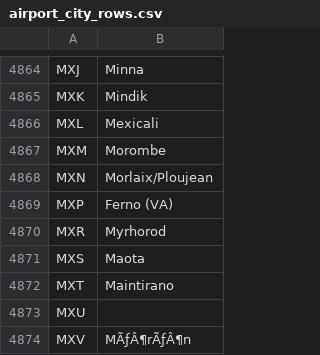
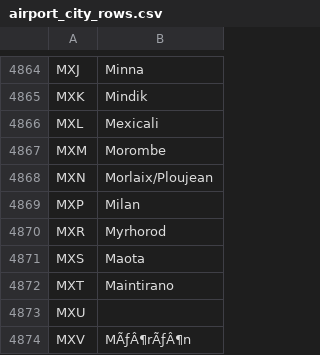
Before and after one commit to saeedhosam/alpha, a CSV file: data/airport_city_rows.csv, drawn as a sheet; only a part is shown, gaps mark what is left out.

```diff
--- a/data/airport_city_rows.csv
+++ b/data/airport_city_rows.csv
@@ -4868,3 +4868,3 @@ MXM,Morombe
 MXN,Morlaix/Ploujean
-MXP,Ferno (VA)
+MXP,Milan
 MXR,Myrhorod
```
Also changed, not shown: 2 other files.
